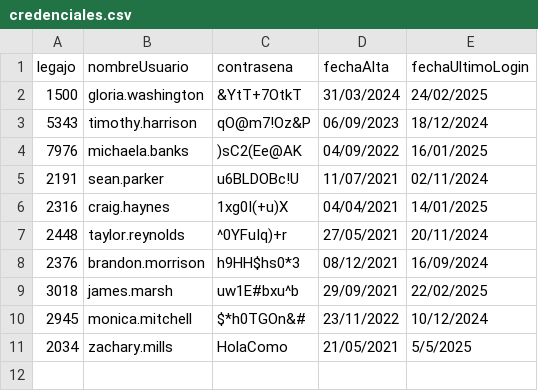
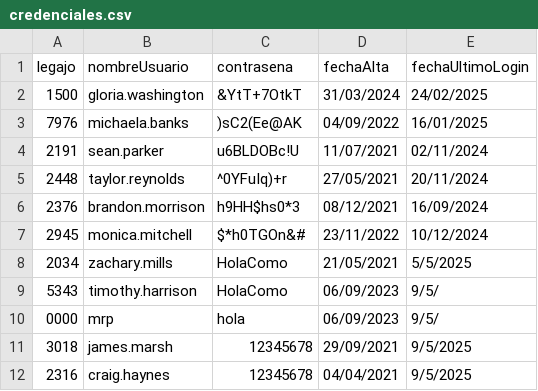
Before and after one commit to Martin-Ruiz-Ptaskin/TP-integrador-CAI, a CSV file: TemplateTPCorto/Persistencia/DataBase/Tablas/credenciales.csv, drawn as a sheet; removed rows and columns are numbered as before the commit, all else as after; the diff names each change by its address in the sheet, - before the commit and + after, or states it on an @@ line.

```diff
--- a/TemplateTPCorto/Persistencia/DataBase/Tablas/credenciales.csv
+++ b/TemplateTPCorto/Persistencia/DataBase/Tablas/credenciales.csv
-row 3: 5343 | timothy.harrison | qO@m7!Oz&P | 06/09/2023 | 18/12/2024
-row 6: 2316 | craig.haynes | 1xg0I(+u)X | 04/04/2021 | 14/01/2025
-row 9: 3018 | james.marsh | uw1E#bxu^b | 29/09/2021 | 22/02/2025
+row 9: 5343 | timothy.harrison | HolaComo | 06/09/2023 | 9/5/
+row 10: 0000 | mrp | hola | 06/09/2023 | 9/5/
+row 11: 3018 | james.marsh | 12345678 | 29/09/2021 | 9/5/2025
+row 12: 2316 | craig.haynes | 12345678 | 04/04/2021 | 9/5/2025
```
Also changed, not shown: TemplateTPCorto/Persistencia/DataBase/Tablas/persona.csv, 12 other files.
